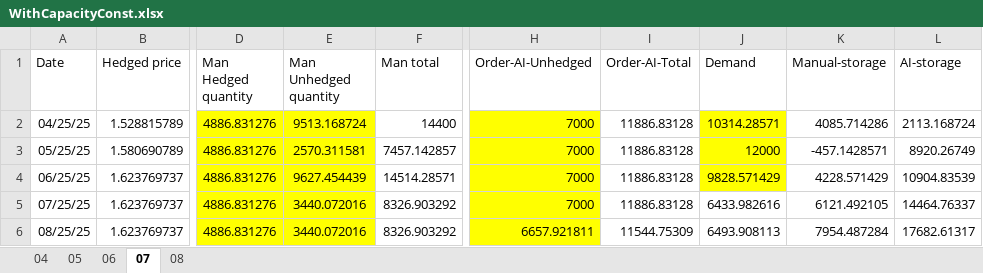
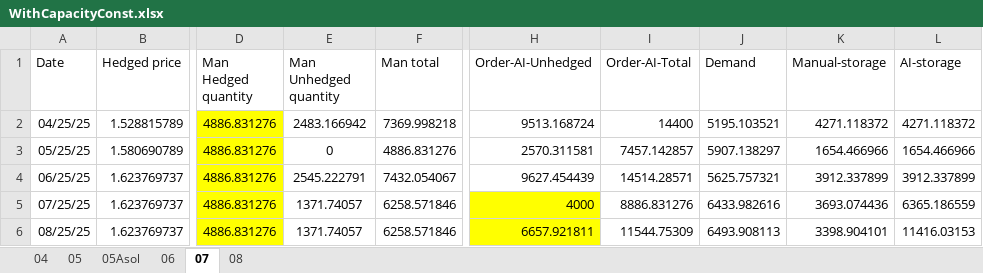
Before and after one commit to pauldebdeep9/pidsg25, an Excel workbook: WithCapacityConst.xlsx, sheet 07, drawn as a sheet; only a part is shown, gaps mark what is left out; values as stored, in another font and other column widths than the file's, no borders; the diff covers the shown part only; the diff names each change by its address in the sheet, - before the commit and + after, or states it on an @@ line.

Commit message:
complete with storage const

```diff
--- a/WithCapacityConst.xlsx (sheet 07)
+++ b/WithCapacityConst.xlsx (sheet 07)
+sheet tab: 05Asol
-E2 (Man Unhedged quantity): 9513.168724
+E2 (Man Unhedged quantity): 2483.166942
-E2:E6 fill: #FFFF00
+E2:E6 fill: none
-F2 (Man total): 14400
+F2 (Man total): 7369.998218
-H2 (Order-AI-Unhedged): 7000
+H2 (Order-AI-Unhedged): 9513.168724
-H2:H4 fill: #FFFF00
+H2:H4 fill: none
-I2 (Order-AI-Total): 11886.83128
+I2 (Order-AI-Total): 14400
-J2 (Demand): 10314.28571
+J2 (Demand): 5195.103521
-J2:J4 fill: #FFFF00
+J2:J4 fill: none
-K2 (Manual-storage): 4085.714286
+K2 (Manual-storage): 4271.118372
-L2 (AI-storage): 2113.168724
+L2 (AI-storage): 4271.118372
-E3 (Man Unhedged quantity): 2570.311581
+E3 (Man Unhedged quantity): 0
-F3 (Man total): 7457.142857
+F3 (Man total): 4886.831276
-H3 (Order-AI-Unhedged): 7000
+H3 (Order-AI-Unhedged): 2570.311581
-I3 (Order-AI-Total): 11886.83128
+I3 (Order-AI-Total): 7457.142857
-J3 (Demand): 12000
+J3 (Demand): 5907.138297
-K3 (Manual-storage): -457.1428571
+K3 (Manual-storage): 1654.466966
-L3 (AI-storage): 8920.26749
+L3 (AI-storage): 1654.466966
-E4 (Man Unhedged quantity): 9627.454439
+E4 (Man Unhedged quantity): 2545.222791
-F4 (Man total): 14514.28571
+F4 (Man total): 7432.054067
-H4 (Order-AI-Unhedged): 7000
+H4 (Order-AI-Unhedged): 9627.454439
-I4 (Order-AI-Total): 11886.83128
+I4 (Order-AI-Total): 14514.28571
-J4 (Demand): 9828.571429
+J4 (Demand): 5625.757321
-K4 (Manual-storage): 4228.571429
+K4 (Manual-storage): 3912.337899
-L4 (AI-storage): 10904.83539
+L4 (AI-storage): 3912.337899
-E5:E6 (Man Unhedged quantity): 3440.072016
+E5:E6 (Man Unhedged quantity): 1371.74057
-F5:F6 (Man total): 8326.903292
+F5:F6 (Man total): 6258.571846
-H5 (Order-AI-Unhedged): 7000
+H5 (Order-AI-Unhedged): 4000
-I5 (Order-AI-Total): 11886.83128
+I5 (Order-AI-Total): 8886.831276
-K5 (Manual-storage): 6121.492105
+K5 (Manual-storage): 3693.074436
-L5 (AI-storage): 14464.76337
+L5 (AI-storage): 6365.186559
-K6 (Manual-storage): 7954.487284
+K6 (Manual-storage): 3398.904101
-L6 (AI-storage): 17682.61317
+L6 (AI-storage): 11416.03153
```
Also changed, not shown: 33 added rows, 34 edited cells and cell formats elsewhere in this sheet, sheet 04, sheet 08, sheet 06, sheet 05, formulas that keep their value, WithoutCapacityConst.xlsx, pidsg25Evaluation.xlsx, 7 other files.
